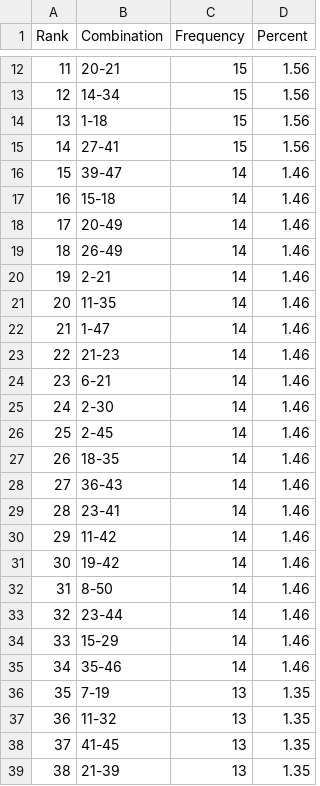
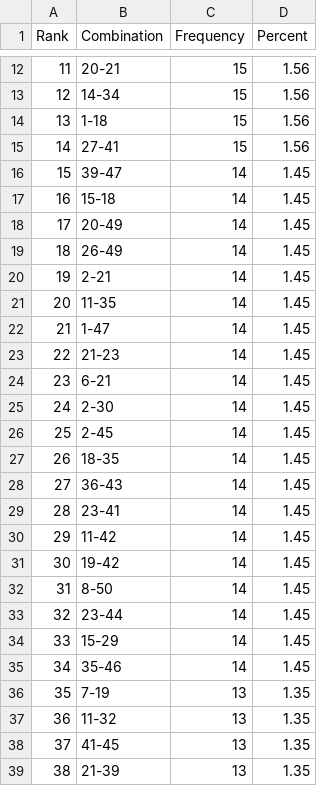
Before and after one commit to madoe21/german-lotto-statistics, a CSV file: data/eurojackpot_most_frequent_pairs.csv, drawn as a sheet; only a part is shown, gaps mark what is left out.

```diff
--- a/data/eurojackpot_most_frequent_pairs.csv
+++ b/data/eurojackpot_most_frequent_pairs.csv
@@ -15,22 +15,22 @@ Rank,Combination,Frequency,Percent
 14,27-41,15,1.56
-15,39-47,14,1.46
-16,15-18,14,1.46
-17,20-49,14,1.46
-18,26-49,14,1.46
-19,2-21,14,1.46
-20,11-35,14,1.46
-21,1-47,14,1.46
-22,21-23,14,1.46
-23,6-21,14,1.46
-24,2-30,14,1.46
-25,2-45,14,1.46
-26,18-35,14,1.46
-27,36-43,14,1.46
-28,23-41,14,1.46
-29,11-42,14,1.46
-30,19-42,14,1.46
-31,8-50,14,1.46
-32,23-44,14,1.46
-33,15-29,14,1.46
-34,35-46,14,1.46
+15,39-47,14,1.45
+16,15-18,14,1.45
+17,20-49,14,1.45
+18,26-49,14,1.45
+19,2-21,14,1.45
+20,11-35,14,1.45
+21,1-47,14,1.45
+22,21-23,14,1.45
+23,6-21,14,1.45
+24,2-30,14,1.45
+25,2-45,14,1.45
+26,18-35,14,1.45
+27,36-43,14,1.45
+28,23-41,14,1.45
+29,11-42,14,1.45
+30,19-42,14,1.45
+31,8-50,14,1.45
+32,23-44,14,1.45
+33,15-29,14,1.45
+34,35-46,14,1.45
 35,7-19,13,1.35
```
Also changed, not shown: data/eurojackpot_draws.csv, data/eurojackpot_most_frequent_numbers.csv, 3 other files.
